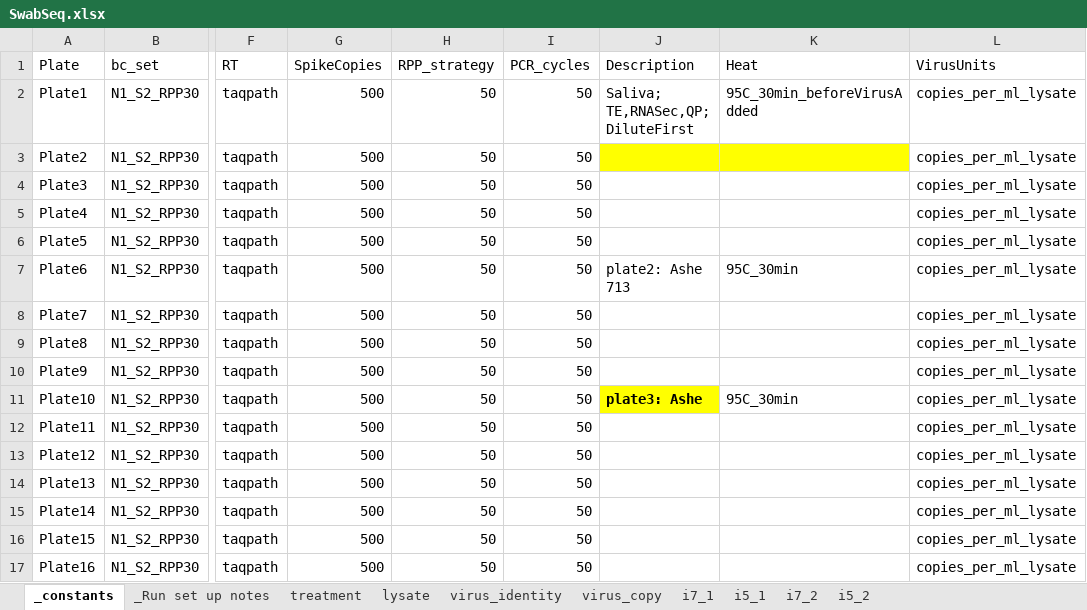
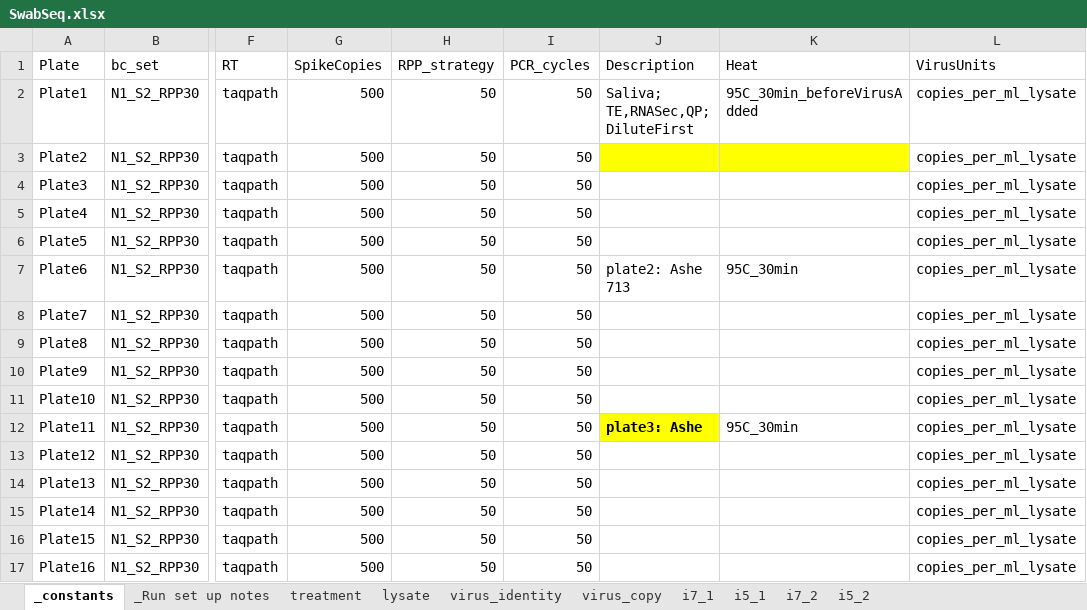
Before and after one commit to joshsbloom/swabseq, an Excel workbook: runs/v27/SwabSeq.xlsx, sheet _constants, drawn as a sheet; only a part is shown, gaps mark what is left out; values as stored, in another font and other column widths than the file's, no borders; the diff names each change by its address in the sheet, - before the commit and + after, or states it on an @@ line.

```diff
--- a/runs/v27/SwabSeq.xlsx (sheet _constants)
+++ b/runs/v27/SwabSeq.xlsx (sheet _constants)
-J11 (Description): plate3: Ashe
+J11 (Description): (empty)
-J11 fill: #FFFF00
+J11 fill: none
-K11 (Heat): 95C_30min
+K11 (Heat): (empty)
-J12 (Description): (empty)
+J12 (Description): plate3: Ashe
-J12 fill: none
+J12 fill: #FFFF00
-K12 (Heat): (empty)
+K12 (Heat): 95C_30min
```
Also changed, not shown: sheet _Run set up notes, sheet lysate, sheet virus_identity.
